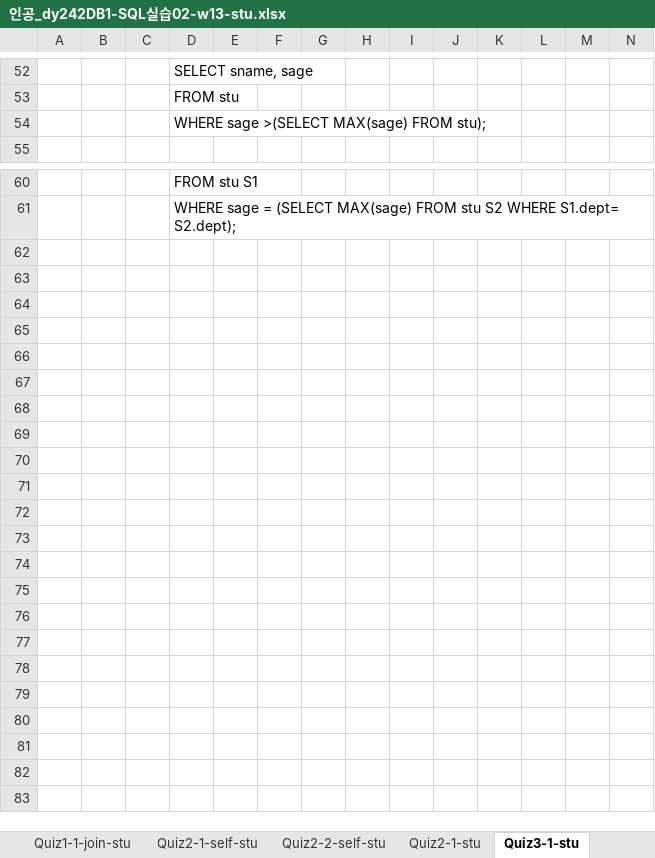
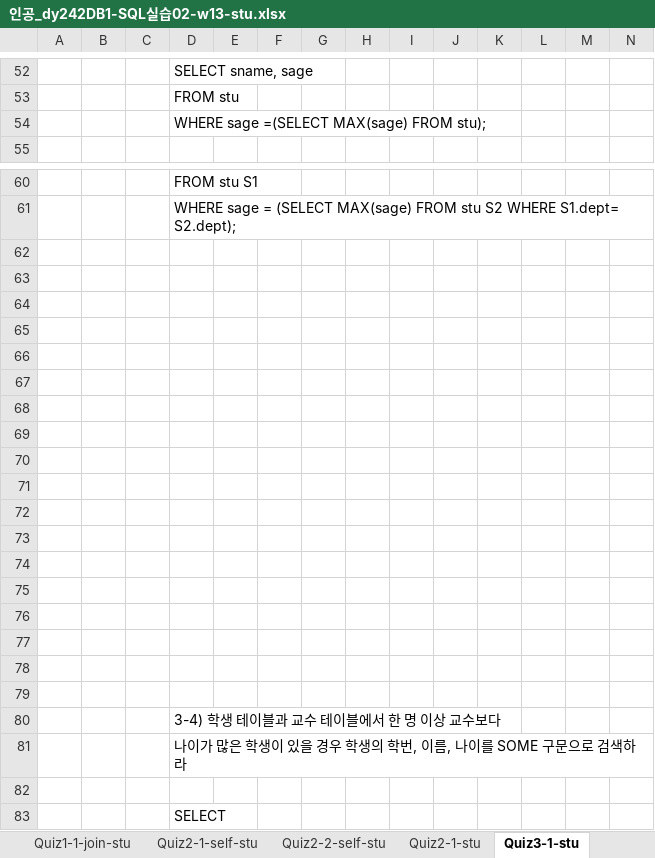
Before and after one commit to wamong/DMU-JMJ, an Excel workbook: 1학년2학기/데이터베이스/데이터베이스 기말/13week/인공_dy242DB1-SQL실습02-w13-stu.xlsx, sheet Quiz3-1-stu, drawn as a sheet; only a part is shown, gaps mark what is left out; values as stored, in another font and other column widths than the file's, no borders; charts and pictures not drawn; the diff names each change by its address in the sheet, - before the commit and + after, or states it on an @@ line.

```diff
--- a/1학년2학기/데이터베이스/데이터베이스 기말/13week/인공_dy242DB1-SQL실습02-w13-stu.xlsx (sheet Quiz3-1-stu)
+++ b/1학년2학기/데이터베이스/데이터베이스 기말/13week/인공_dy242DB1-SQL실습02-w13-stu.xlsx (sheet Quiz3-1-stu)
-D54: WHERE sage >(SELECT MAX(sage) FROM stu);
+D54: WHERE sage =(SELECT MAX(sage) FROM stu);
+row 62: (empty)
+row 63: (empty)
+row 64: (empty)
+row 65: (empty)
+row 66: (empty)
+row 67: (empty)
+row 68: (empty)
+row 69: (empty)
+row 70: (empty)
+row 71: (empty)
+row 72: (empty)
+row 73: (empty)
+row 74: (empty)
+row 75: (empty)
+row 76: (empty)
+row 77: (empty)
+row 78: (empty)
+row 79: (empty)
+row 80:  |  |  | 3-4) 학생 테이블과 교수 테이블에서 한 명 이상 교수보다
+row 81:  |  |  | 나이가 많은 학생이 있을 경우 학생의 학번, 이름, 나이를 SOME 구문으로 검색하라
+row 82: (empty)
+row 83:  |  |  | SELECT
```
Also changed, not shown: charts or pictures, 1학년2학기/데이터베이스/데이터베이스 기말/12week/인공_dy242DB1-SQL실습02-w12-stu.xlsx, 2 other files.
